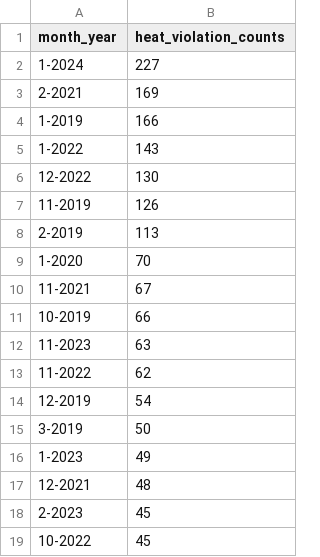
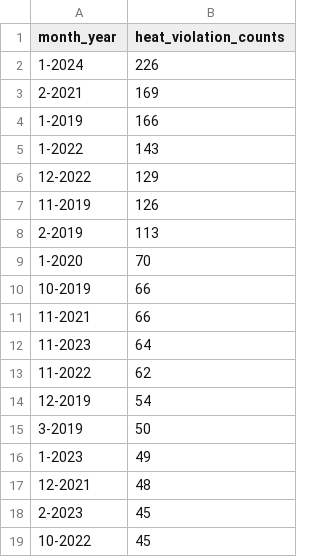
Before and after one commit to hannaheure/Sizzlers-Chi-Heat, a CSV file: first_graph_data.csv, drawn as a sheet; only a part is shown.

```diff
--- a/first_graph_data.csv
+++ b/first_graph_data.csv
@@ -1,3 +1,3 @@
 month_year,heat_violation_counts
-1-2024,227
+1-2024,226
 2-2021,169
@@ -5,3 +5,3 @@ month_year,heat_violation_counts
 1-2022,143
-12-2022,130
+12-2022,129
 11-2019,126
@@ -9,5 +9,5 @@ month_year,heat_violation_counts
 1-2020,70
-11-2021,67
 10-2019,66
-11-2023,63
+11-2021,66
+11-2023,64
 11-2022,62
```
Also changed, not shown: dist_spatial_graph.csv, ward_spatial_graph.csv, 1 other file.
